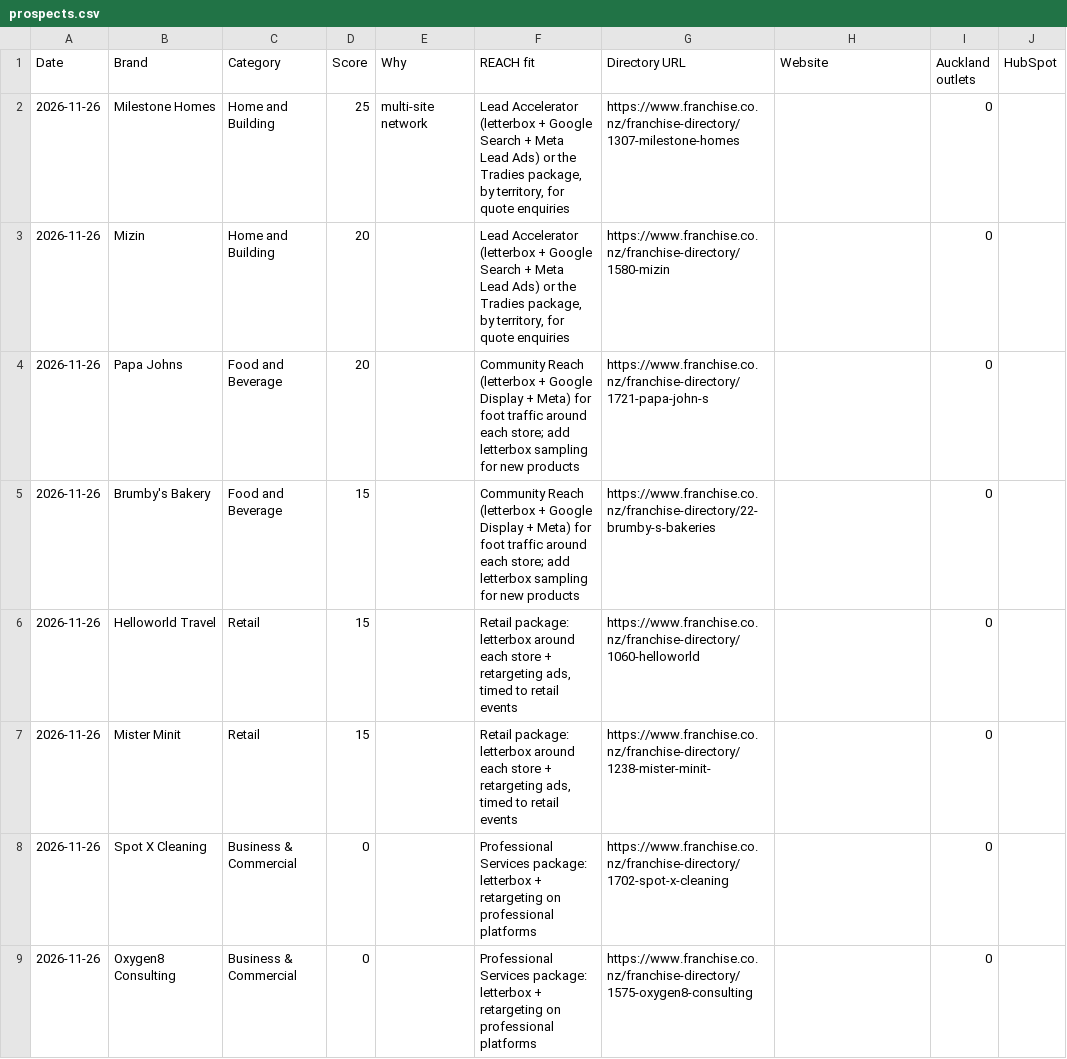
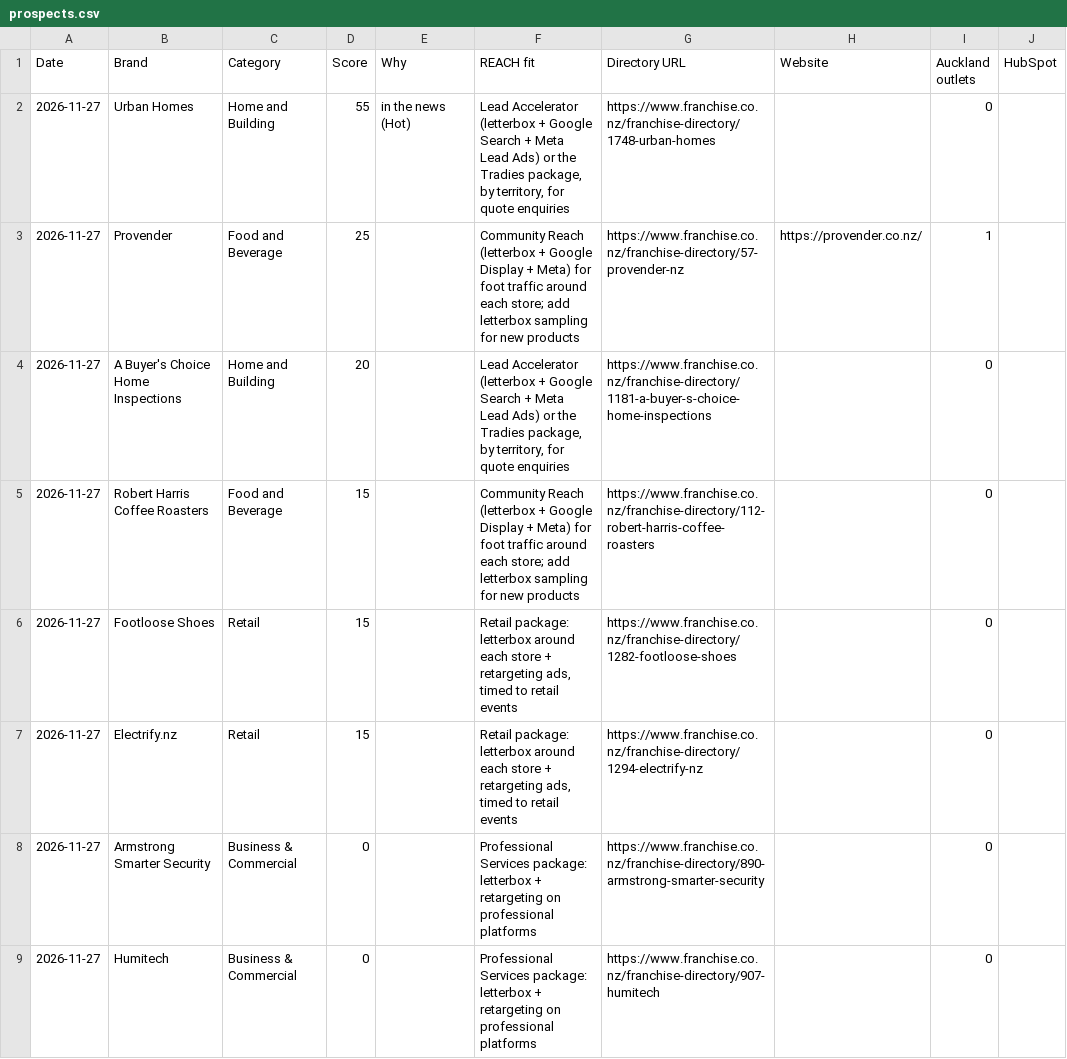
Before and after one commit to mouarg/mouarg, a CSV file: franchise-radar/out/prospects.csv, drawn as a sheet.

```diff
--- a/franchise-radar/out/prospects.csv
+++ b/franchise-radar/out/prospects.csv
@@ -1,9 +1,9 @@
 Date,Brand,Category,Score,Why,REACH fit,Directory URL,Website,Auckland outlets,HubSpot
-2026-11-26,Milestone Homes,Home and Building,25,multi-site network,"Lead Accelerator (letterbox + Google Search + Meta Lead Ads) or the Tradies package, by territory, for quote enquiries",https://www.franchise.co.nz/franchise-directory/1307-milestone-homes,,0,
-2026-11-26,Mizin,Home and Building,20,,"Lead Accelerator (letterbox + Google Search + Meta Lead Ads) or the Tradies package, by territory, for quote enquiries",https://www.franchise.co.nz/franchise-directory/1580-mizin,,0,
-2026-11-26,Papa Johns,Food and Beverage,20,,Community Reach (letterbox + Google Display + Meta) for foot traffic around each store; add letterbox sampling for new products,https://www.franchise.co.nz/franchise-directory/1721-papa-john-s,,0,
-2026-11-26,Brumby's Bakery,Food and Beverage,15,,Community Reach (letterbox + Google Display + Meta) for foot traffic around each store; add letterbox sampling for new products,https://www.franchise.co.nz/franchise-directory/22-brumby-s-bakeries,,0,
-2026-11-26,Helloworld Travel,Retail,15,,"Retail package: letterbox around each store + retargeting ads, timed to retail events",https://www.franchise.co.nz/franchise-directory/1060-helloworld,,0,
-2026-11-26,Mister Minit,Retail,15,,"Retail package: letterbox around each store + retargeting ads, timed to retail events",https://www.franchise.co.nz/franchise-directory/1238-mister-minit-,,0,
-2026-11-26,Spot X Cleaning,Business & Commercial,0,,Professional Services package: letterbox + retargeting on professional platforms,https://www.franchise.co.nz/franchise-directory/1702-spot-x-cleaning,,0,
-2026-11-26,Oxygen8 Consulting,Business & Commercial,0,,Professional Services package: letterbox + retargeting on professional platforms,https://www.franchise.co.nz/franchise-directory/1575-oxygen8-consulting,,0,
+2026-11-27,Urban Homes,Home and Building,55,in the news (Hot),"Lead Accelerator (letterbox + Google Search + Meta Lead Ads) or the Tradies package, by territory, for quote enquiries",https://www.franchise.co.nz/franchise-directory/1748-urban-homes,,0,
+2026-11-27,Provender,Food and Beverage,25,,Community Reach (letterbox + Google Display + Meta) for foot traffic around each store; add letterbox sampling for new products,https://www.franchise.co.nz/franchise-directory/57-provender-nz,https://provender.co.nz/,1,
+2026-11-27,A Buyer's Choice Home Inspections,Home and Building,20,,"Lead Accelerator (letterbox + Google Search + Meta Lead Ads) or the Tradies package, by territory, for quote enquiries",https://www.franchise.co.nz/franchise-directory/1181-a-buyer-s-choice-home-inspections,,0,
+2026-11-27,Robert Harris Coffee Roasters,Food and Beverage,15,,Community Reach (letterbox + Google Display + Meta) for foot traffic around each store; add letterbox sampling for new products,https://www.franchise.co.nz/franchise-directory/112-robert-harris-coffee-roasters,,0,
+2026-11-27,Footloose Shoes,Retail,15,,"Retail package: letterbox around each store + retargeting ads, timed to retail events",https://www.franchise.co.nz/franchise-directory/1282-footloose-shoes,,0,
+2026-11-27,Electrify.nz,Retail,15,,"Retail package: letterbox around each store + retargeting ads, timed to retail events",https://www.franchise.co.nz/franchise-directory/1294-electrify-nz,,0,
+2026-11-27,Armstrong Smarter Security,Business & Commercial,0,,Professional Services package: letterbox + retargeting on professional platforms,https://www.franchise.co.nz/franchise-directory/890-armstrong-smarter-security,,0,
+2026-11-27,Humitech,Business & Commercial,0,,Professional Services package: letterbox + retargeting on professional platforms,https://www.franchise.co.nz/franchise-directory/907-humitech,,0,
```
Also changed, not shown: franchise-radar/out/triggers.csv, 20 other files.
